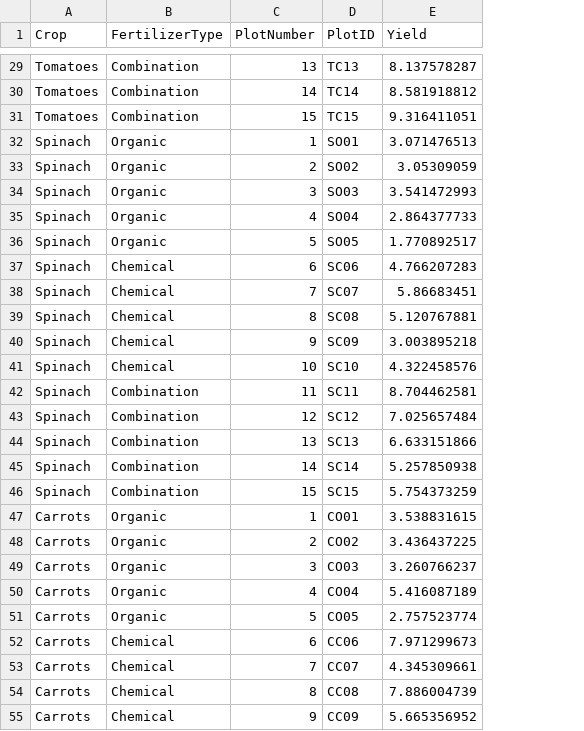
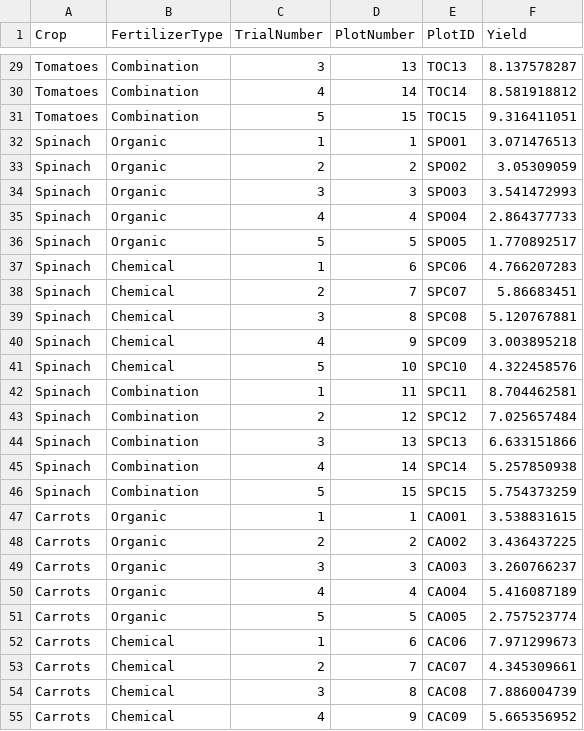
Before and after one commit to stellar-grove/tara, a CSV file: SongroveBotanicals/data/FertilizerTypes.csv, drawn as a sheet; only a part is shown, gaps mark what is left out; addresses are those after the commit; the diff covers the shown part only; the diff names each change by its address in the sheet, - before the commit and + after, or states it on an @@ line.

```diff
--- a/SongroveBotanicals/data/FertilizerTypes.csv
+++ b/SongroveBotanicals/data/FertilizerTypes.csv
+column C (TrialNumber), rows 29-55: 3 | 4 | 5 | 1 | 2 | 3 | 4 | 5 | 1 | 2 | 3 | 4 | 5 | 1 | 2 | 3 | 4 | 5 | 1 | 2 | 3 | 4 | 5 | 1 | 2 | 3 | 4
-E29 (PlotID): TC13
+E29 (PlotID): TOC13
-E30 (PlotID): TC14
+E30 (PlotID): TOC14
-E31 (PlotID): TC15
+E31 (PlotID): TOC15
-E32 (PlotID): SO01
+E32 (PlotID): SPO01
-E33 (PlotID): SO02
+E33 (PlotID): SPO02
-E34 (PlotID): SO03
+E34 (PlotID): SPO03
-E35 (PlotID): SO04
+E35 (PlotID): SPO04
-E36 (PlotID): SO05
+E36 (PlotID): SPO05
-E37 (PlotID): SC06
+E37 (PlotID): SPC06
-E38 (PlotID): SC07
+E38 (PlotID): SPC07
-E39 (PlotID): SC08
+E39 (PlotID): SPC08
-E40 (PlotID): SC09
+E40 (PlotID): SPC09
-E41 (PlotID): SC10
+E41 (PlotID): SPC10
-E42 (PlotID): SC11
+E42 (PlotID): SPC11
-E43 (PlotID): SC12
+E43 (PlotID): SPC12
-E44 (PlotID): SC13
+E44 (PlotID): SPC13
-E45 (PlotID): SC14
+E45 (PlotID): SPC14
-E46 (PlotID): SC15
+E46 (PlotID): SPC15
-E47 (PlotID): CO01
+E47 (PlotID): CAO01
-E48 (PlotID): CO02
+E48 (PlotID): CAO02
-E49 (PlotID): CO03
+E49 (PlotID): CAO03
-E50 (PlotID): CO04
+E50 (PlotID): CAO04
-E51 (PlotID): CO05
+E51 (PlotID): CAO05
-E52 (PlotID): CC06
+E52 (PlotID): CAC06
-E53 (PlotID): CC07
+E53 (PlotID): CAC07
-E54 (PlotID): CC08
+E54 (PlotID): CAC08
-E55 (PlotID): CC09
+E55 (PlotID): CAC09
```
Also changed, not shown: 48 edited cells elsewhere in this file, 15 other files.
